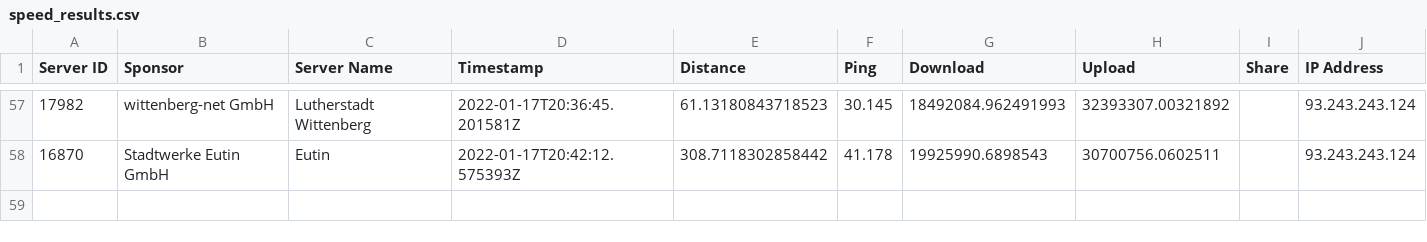
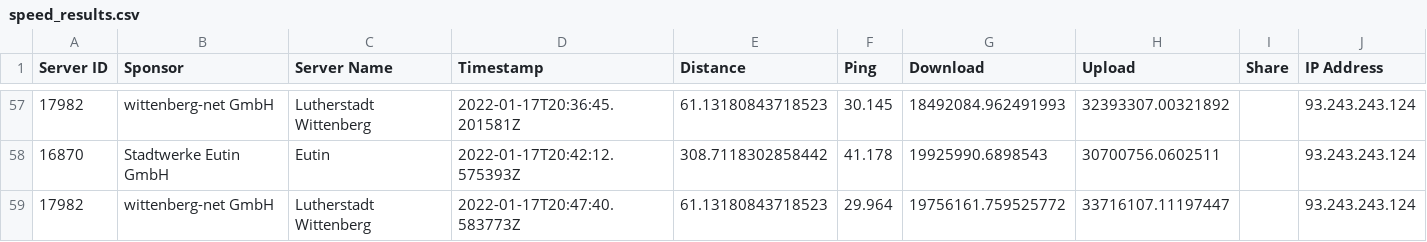
Before and after one commit to FeKoerner/20200323_135631.hdf, a CSV file: speed_results.csv, drawn as a sheet; only a part is shown, gaps mark what is left out.

Commit message:
speedtest result upload

```diff
--- a/speed_results.csv
+++ b/speed_results.csv
@@ -58 +58,2 @@ Server ID,Sponsor,Server Name,Timestamp,Distance,Ping,Download,Upload,Share,IP A
 16870,Stadtwerke Eutin GmbH,Eutin,2022-01-17T20:42:12.575393Z,308.7118302858442,41.178,19925990.6898543,30700756.0602511,,93.243.243.124
+17982,wittenberg-net GmbH,Lutherstadt Wittenberg,2022-01-17T20:47:40.583773Z,61.13180843718523,29.964,19756161.759525772,33716107.11197447,,93.243.243.124
```
